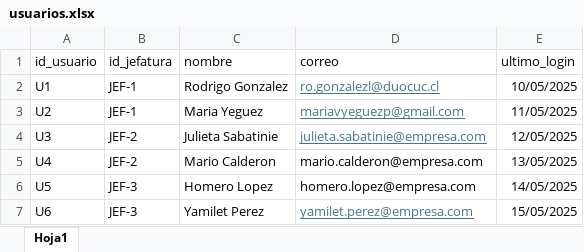
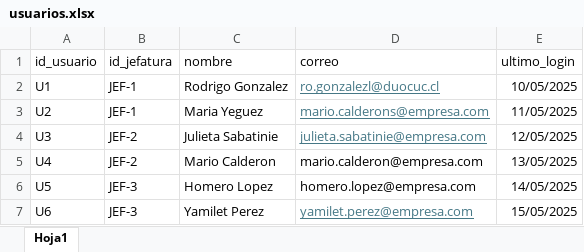
Before and after one commit to maverick0303/mvp, an Excel workbook: usuarios.xlsx, sheet Hoja1, drawn as a sheet; values as stored, in another font and other column widths than the file's, no borders; conditional formats not drawn; the diff names each change by its address in the sheet, - before the commit and + after, or states it on an @@ line.

```diff
--- a/usuarios.xlsx (sheet Hoja1)
+++ b/usuarios.xlsx (sheet Hoja1)
-D3 (correo): mariavyeguezp@gmail.com
+D3 (correo): mario.calderons@empresa.com
```
Also changed, not shown: 6 other files.
